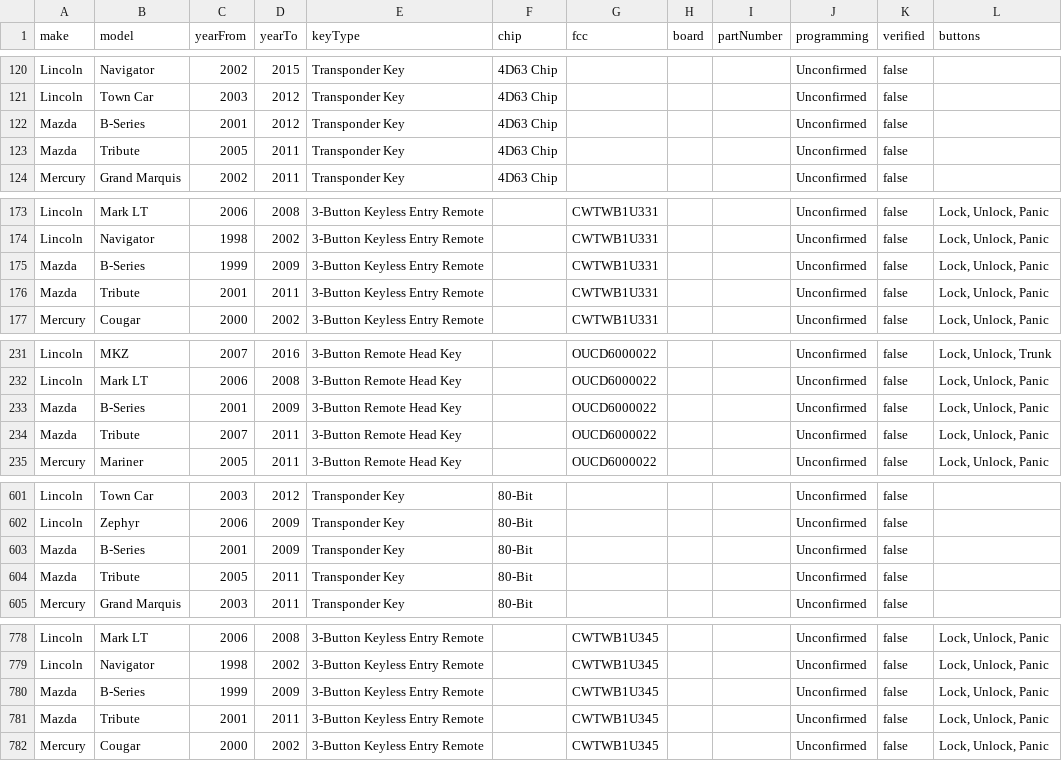
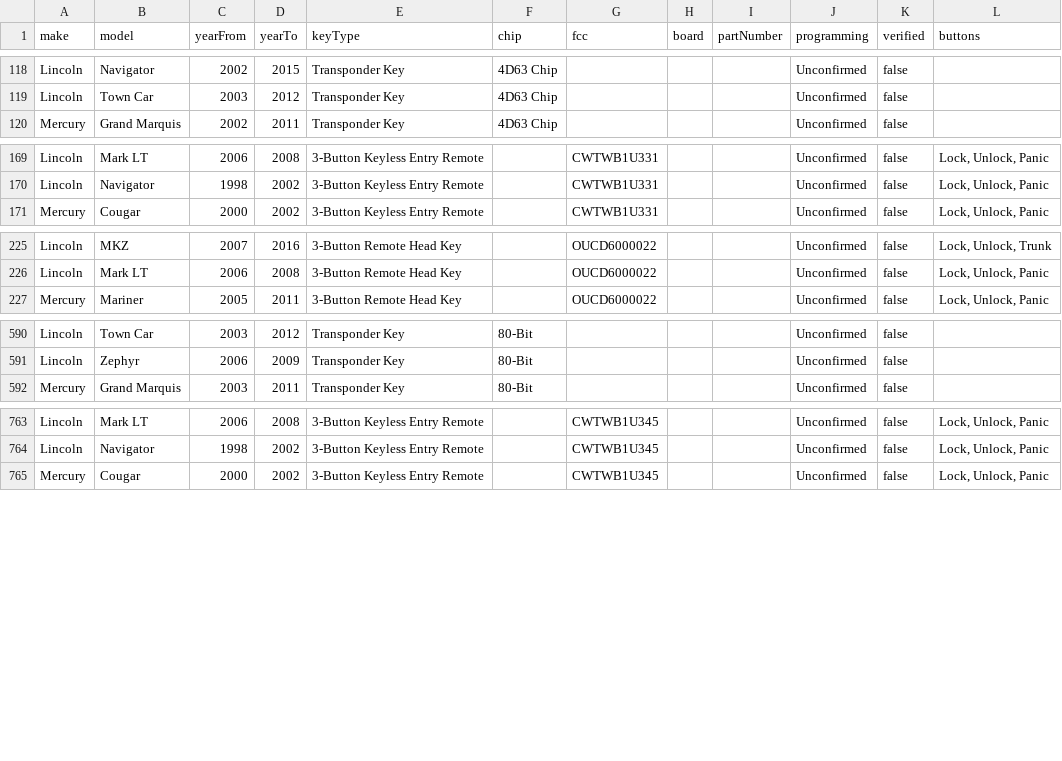
Before and after one commit to dkazmi26/Keyify-, a CSV file: data/ford-keys.csv, drawn as a sheet; only a part is shown, gaps mark what is left out; the diff covers the shown part only; the diff names each change by its address in the sheet, - before the commit and + after, or states it on an @@ line.

```diff
--- a/data/ford-keys.csv
+++ b/data/ford-keys.csv
-row 122: Mazda | B-Series | 2001 | 2012 | Transponder Key | 4D63 Chip |  |  |  | Unconfirmed | false
-row 123: Mazda | Tribute | 2005 | 2011 | Transponder Key | 4D63 Chip |  |  |  | Unconfirmed | false
-row 175: Mazda | B-Series | 1999 | 2009 | 3-Button Keyless Entry Remote |  | CWTWB1U331 |  |  | Unconfirmed | false | Lock, Unlock, Panic
-row 176: Mazda | Tribute | 2001 | 2011 | 3-Button Keyless Entry Remote |  | CWTWB1U331 |  |  | Unconfirmed | false | Lock, Unlock, Panic
-row 233: Mazda | B-Series | 2001 | 2009 | 3-Button Remote Head Key |  | OUCD6000022 |  |  | Unconfirmed | false | Lock, Unlock, Panic
-row 234: Mazda | Tribute | 2007 | 2011 | 3-Button Remote Head Key |  | OUCD6000022 |  |  | Unconfirmed | false | Lock, Unlock, Panic
-row 603: Mazda | B-Series | 2001 | 2009 | Transponder Key | 80-Bit |  |  |  | Unconfirmed | false
-row 604: Mazda | Tribute | 2005 | 2011 | Transponder Key | 80-Bit |  |  |  | Unconfirmed | false
-row 780: Mazda | B-Series | 1999 | 2009 | 3-Button Keyless Entry Remote |  | CWTWB1U345 |  |  | Unconfirmed | false | Lock, Unlock, Panic
-row 781: Mazda | Tribute | 2001 | 2011 | 3-Button Keyless Entry Remote |  | CWTWB1U345 |  |  | Unconfirmed | false | Lock, Unlock, Panic
```
Also changed, not shown: 11 removed rows elsewhere in this file, 5 other files.
